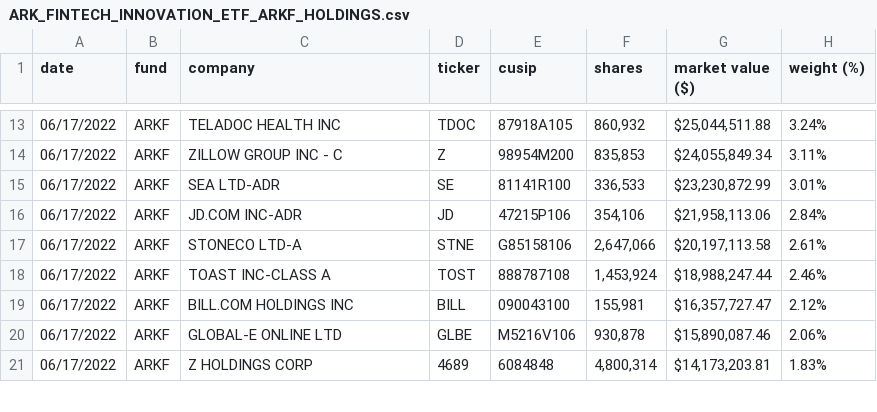
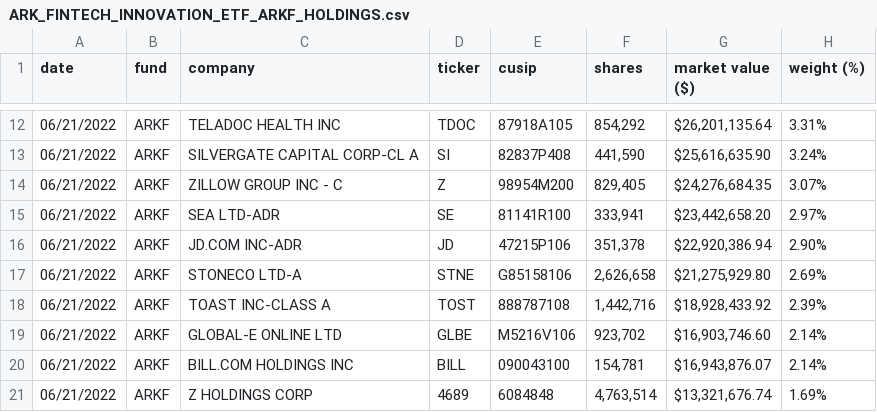
Before and after one commit to tigger0jk/ark-invest-scraper, a CSV file: holdings/ARK_FINTECH_INNOVATION_ETF_ARKF_HOLDINGS.csv, drawn as a sheet; only a part is shown, gaps mark what is left out; the diff covers the shown part only.

```diff
--- a/holdings/ARK_FINTECH_INNOVATION_ETF_ARKF_HOLDINGS.csv
+++ b/holdings/ARK_FINTECH_INNOVATION_ETF_ARKF_HOLDINGS.csv
@@ -13,9 +12,10 @@ date,fund,company,ticker,cusip,shares,"market value ($)","weight (%)"
-06/17/2022,ARKF,"TELADOC HEALTH INC",TDOC,87918A105,"860,932","$25,044,511.88",3.24%
-06/17/2022,ARKF,"ZILLOW GROUP INC - C",Z,98954M200,"835,853","$24,055,849.34",3.11%
-06/17/2022,ARKF,"SEA LTD-ADR",SE,81141R100,"336,533","$23,230,872.99",3.01%
-06/17/2022,ARKF,"JD.COM INC-ADR",JD,47215P106,"354,106","$21,958,113.06",2.84%
-06/17/2022,ARKF,"STONECO LTD-A",STNE,G85158106,"2,647,066","$20,197,113.58",2.61%
-06/17/2022,ARKF,"TOAST INC-CLASS A",TOST,888787108,"1,453,924","$18,988,247.44",2.46%
-06/17/2022,ARKF,"BILL.COM HOLDINGS INC",BILL,090043100,"155,981","$16,357,727.47",2.12%
-06/17/2022,ARKF,"GLOBAL-E ONLINE LTD",GLBE,M5216V106,"930,878","$15,890,087.46",2.06%
-06/17/2022,ARKF,"Z HOLDINGS CORP",4689,6084848,"4,800,314","$14,173,203.81",1.83%
+06/21/2022,ARKF,"TELADOC HEALTH INC",TDOC,87918A105,"854,292","$26,201,135.64",3.31%
+06/21/2022,ARKF,"SILVERGATE CAPITAL CORP-CL A",SI,82837P408,"441,590","$25,616,635.90",3.24%
+06/21/2022,ARKF,"ZILLOW GROUP INC - C",Z,98954M200,"829,405","$24,276,684.35",3.07%
+06/21/2022,ARKF,"SEA LTD-ADR",SE,81141R100,"333,941","$23,442,658.20",2.97%
+06/21/2022,ARKF,"JD.COM INC-ADR",JD,47215P106,"351,378","$22,920,386.94",2.90%
+06/21/2022,ARKF,"STONECO LTD-A",STNE,G85158106,"2,626,658","$21,275,929.80",2.69%
+06/21/2022,ARKF,"TOAST INC-CLASS A",TOST,888787108,"1,442,716","$18,928,433.92",2.39%
+06/21/2022,ARKF,"GLOBAL-E ONLINE LTD",GLBE,M5216V106,"923,702","$16,903,746.60",2.14%
+06/21/2022,ARKF,"BILL.COM HOLDINGS INC",BILL,090043100,"154,781","$16,943,876.07",2.14%
+06/21/2022,ARKF,"Z HOLDINGS CORP",4689,6084848,"4,763,514","$13,321,676.74",1.69%
```
Also changed, not shown: 1 added row, 2 removed rows and 71 edited cells elsewhere in this file, holdings/ARK_AUTONOMOUS_TECH._&_ROBOTICS_ETF_ARKQ_HOLDINGS.csv, holdings/ARK_GENOMIC_REVOLUTION_ETF_ARKG_HOLDINGS.csv, 6 other files.
